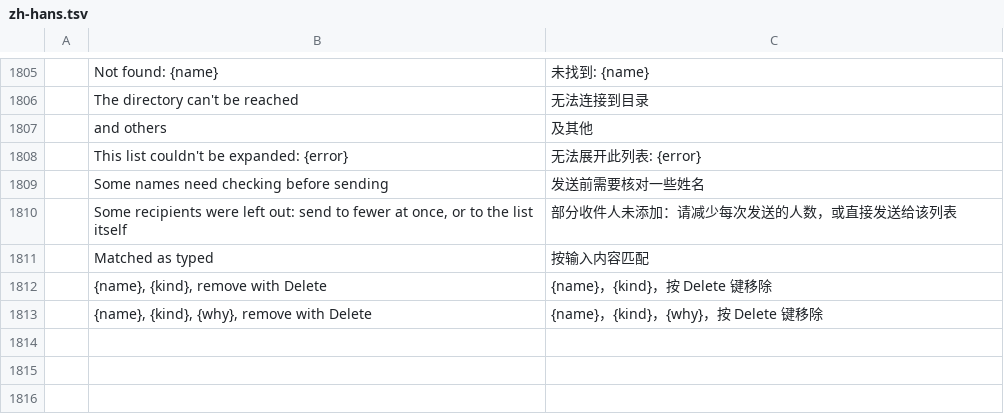
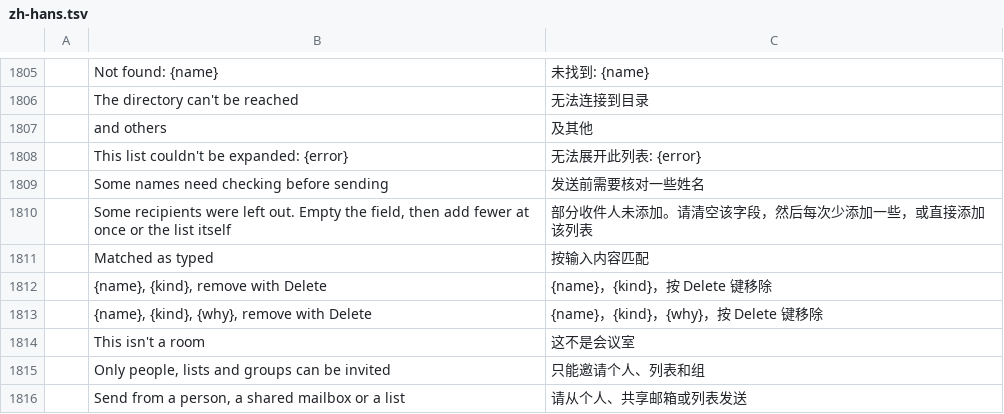
Before and after one commit to dgaudin/quatrelle, a TSV file: crates/ui-egui/src/i18n/zh-hans.tsv, drawn as a sheet; only a part is shown, gaps mark what is left out; removed rows and columns are numbered as before the commit, all else as after; the diff names each change by its address in the sheet, - before the commit and + after, or states it on an @@ line.

```diff
--- a/crates/ui-egui/src/i18n/zh-hans.tsv
+++ b/crates/ui-egui/src/i18n/zh-hans.tsv
-row 1810:  | Some recipients were left out: send to fewer at once, or to the list itself | 部分收件人未添加：请减少每次发送的人数，或直接发送给该列表
+row 1810:  | Some recipients were left out. Empty the field, then add fewer at once or the list itself | 部分收件人未添加。请清空该字段，然后每次少添加一些，或直接添加该列表
+row 1814:  | This isn't a room | 这不是会议室
+row 1815:  | Only people, lists and groups can be invited | 只能邀请个人、列表和组
+row 1816:  | Send from a person, a shared mailbox or a list | 请从个人、共享邮箱或列表发送
```
Also changed, not shown: 21 other files.
